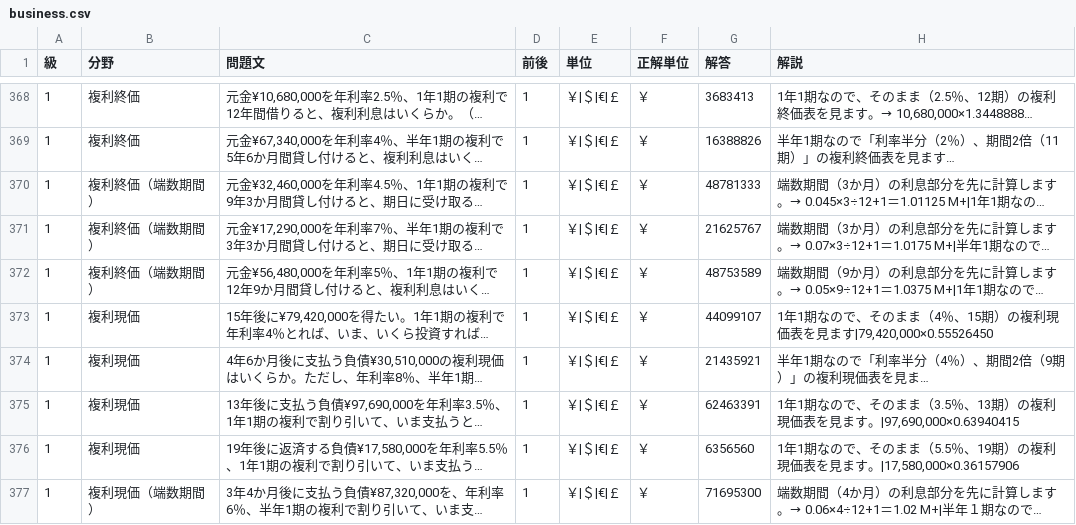
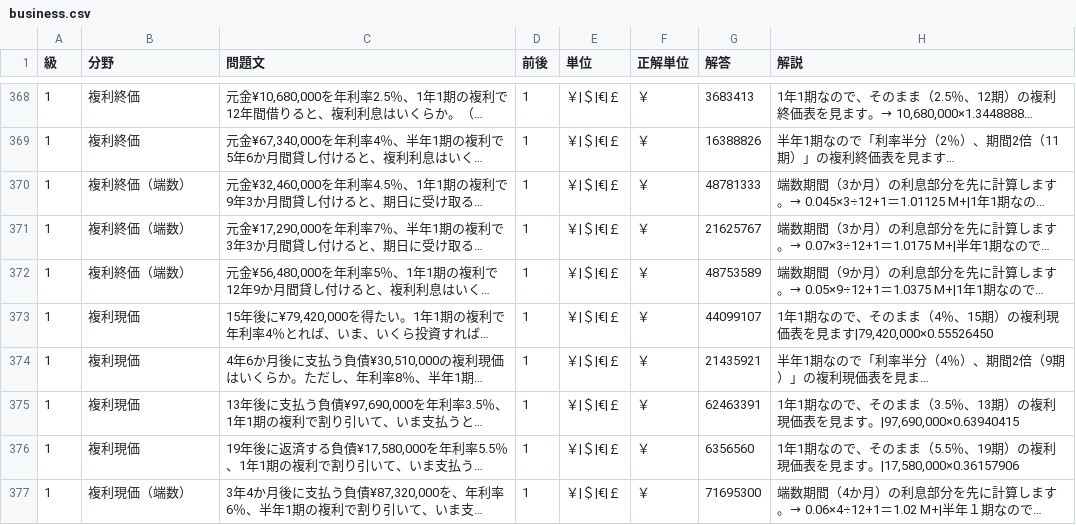
Before and after one commit to hamadaSensei1983/commerce-learning-portal, a CSV file: kentei/keisan/data/business.csv, drawn as a sheet; only a part is shown, gaps mark what is left out; long unchanged cells end in …; the diff covers the shown part only; the diff names each change by its address in the sheet, - before the commit and + after, or states it on an @@ line.

Commit message:
Add files via upload

```diff
--- a/kentei/keisan/data/business.csv
+++ b/kentei/keisan/data/business.csv
-B370:B372 (分野): 複利終価（端数期間）
+B370:B372 (分野): 複利終価（端数）
-B377 (分野): 複利現価（端数期間）
+B377 (分野): 複利現価（端数）
```
Also changed, not shown: 6 added rows and 2 edited cells elsewhere in this file.
